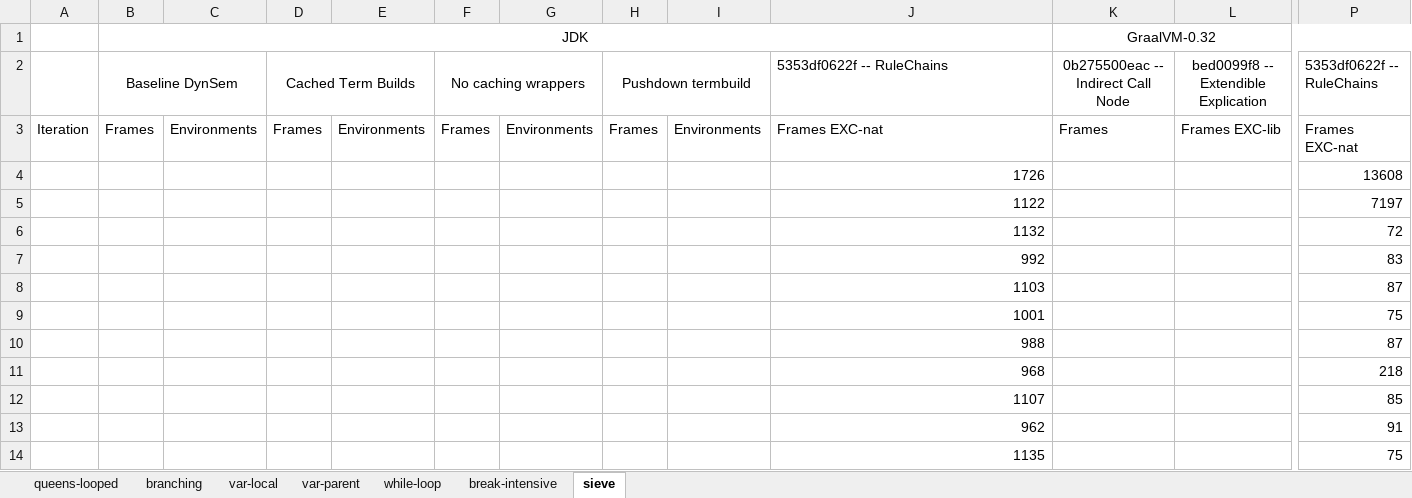
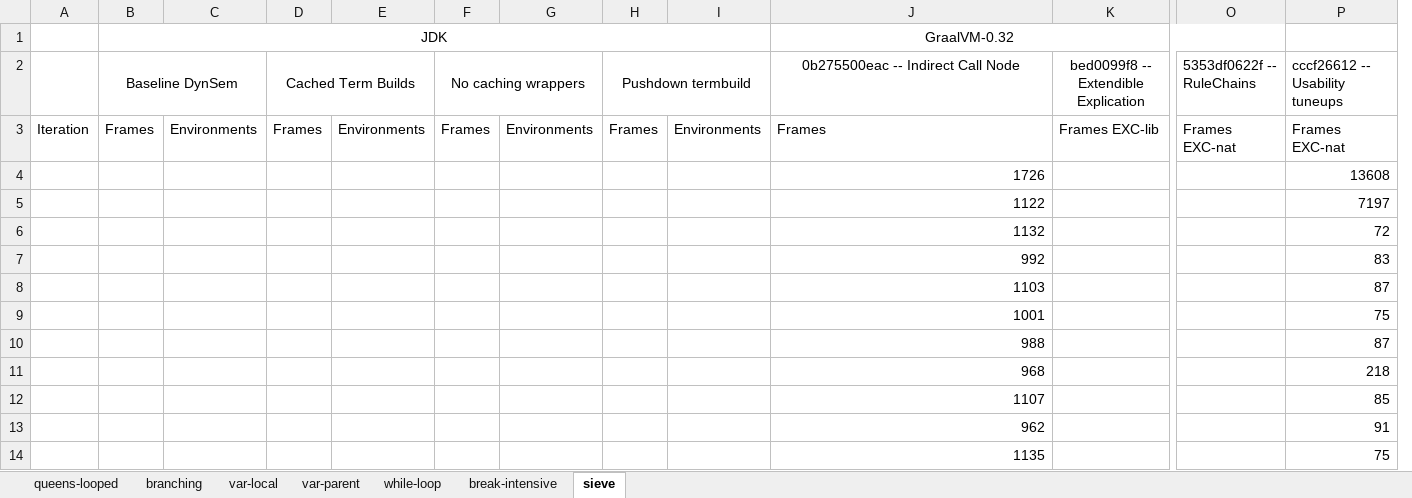
Before and after one commit to MetaBorgCube/metaborg-tiger, an Excel workbook: org.metaborg.lang.tiger.example/microbenchmarks/timings.xlsx, sheet sieve, drawn as a sheet; only a part is shown, gaps mark what is left out; values as stored, in another font and other column widths than the file's, no borders; removed rows and columns are numbered as before the commit, all else as after; the diff names each change by its address in the sheet, - before the commit and + after, or states it on an @@ line.

```diff
--- a/org.metaborg.lang.tiger.example/microbenchmarks/timings.xlsx (sheet sieve)
+++ b/org.metaborg.lang.tiger.example/microbenchmarks/timings.xlsx (sheet sieve)
-column K (GraalVM-0.32), rows 2-3: 0b275500eac -- Indirect Call Node | Frames
+column O, rows 2-3: 5353df0622f -- RuleChains | Frames EXC-nat
-B1:J1 merged
+B1:I1 merged
-J1: (empty)
+J1: GraalVM-0.32
+J1:O1 merged
-J2 (GraalVM-0.32): 5353df0622f -- RuleChains
+J2 (GraalVM-0.32): 0b275500eac -- Indirect Call Node
-J2 alignment: left
+J2 alignment: center
-P2: 5353df0622f -- RuleChains
+P2: cccf26612 -- Usability tuneups
-J3 (GraalVM-0.32): Frames EXC-nat
+J3 (GraalVM-0.32): Frames
```
Also changed, not shown: sheet break-intensive, sheet var-local, sheet var-parent, sheet branching, sheet while-loop, sheet queens-looped, charts or pictures, 16 other files.
